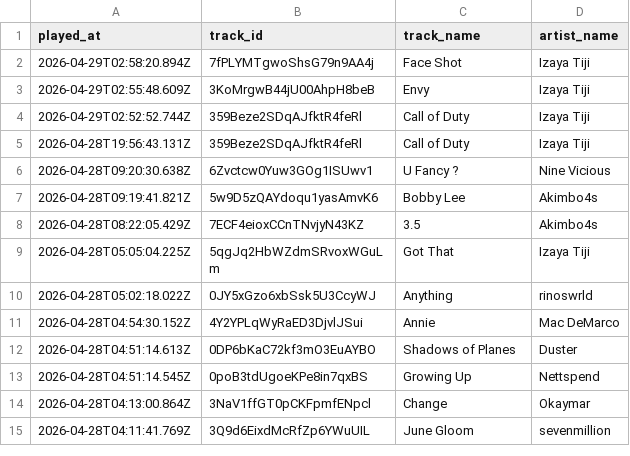
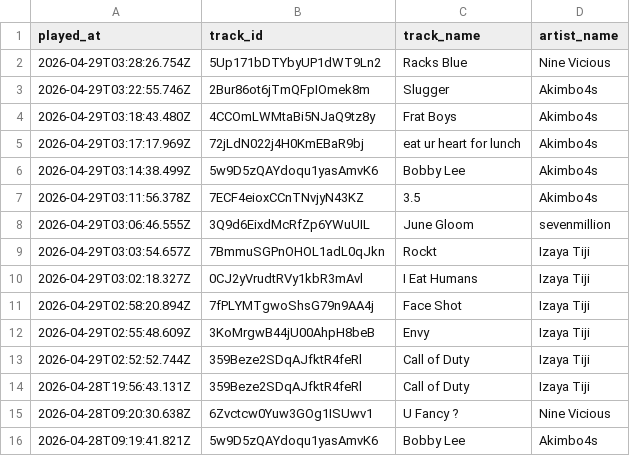
Before and after one commit to marcolanfranchi/spotify-history, a CSV file: data/plays.csv, drawn as a sheet; only a part is shown; the shorter side is filled out with more unchanged rows.

Commit message:
Exported plays.csv on 2026-04-28 20:31:02 (automated)

```diff
--- a/data/plays.csv
+++ b/data/plays.csv
@@ -1,2 +1,11 @@
 played_at,track_id,track_name,artist_name
+2026-04-29T03:28:26.754Z,5Up171bDTYbyUP1dWT9Ln2,"Racks Blue","Nine Vicious"
+2026-04-29T03:22:55.746Z,2Bur86ot6jTmQFpIOmek8m,Slugger,Akimbo4s
+2026-04-29T03:18:43.480Z,4CCOmLWMtaBi5NJaQ9tz8y,"Frat Boys",Akimbo4s
+2026-04-29T03:17:17.969Z,72jLdN022j4H0KmEBaR9bj,"eat ur heart for lunch",Akimbo4s
+2026-04-29T03:14:38.499Z,5w9D5zQAYdoqu1yasAmvK6,"Bobby Lee",Akimbo4s
+2026-04-29T03:11:56.378Z,7ECF4eioxCCnTNvjyN43KZ,3.5,Akimbo4s
+2026-04-29T03:06:46.555Z,3Q9d6EixdMcRfZp6YWuUIL,"June Gloom",sevenmillion
+2026-04-29T03:03:54.657Z,7BmmuSGPnOHOL1adL0qJkn,Rockt,"Izaya Tiji"
+2026-04-29T03:02:18.327Z,0CJ2yVrudtRVy1kbR3mAvl,"I Eat Humans","Izaya Tiji"
 2026-04-29T02:58:20.894Z,7fPLYMTgwoShsG79n9AA4j,"Face Shot","Izaya Tiji"
```
